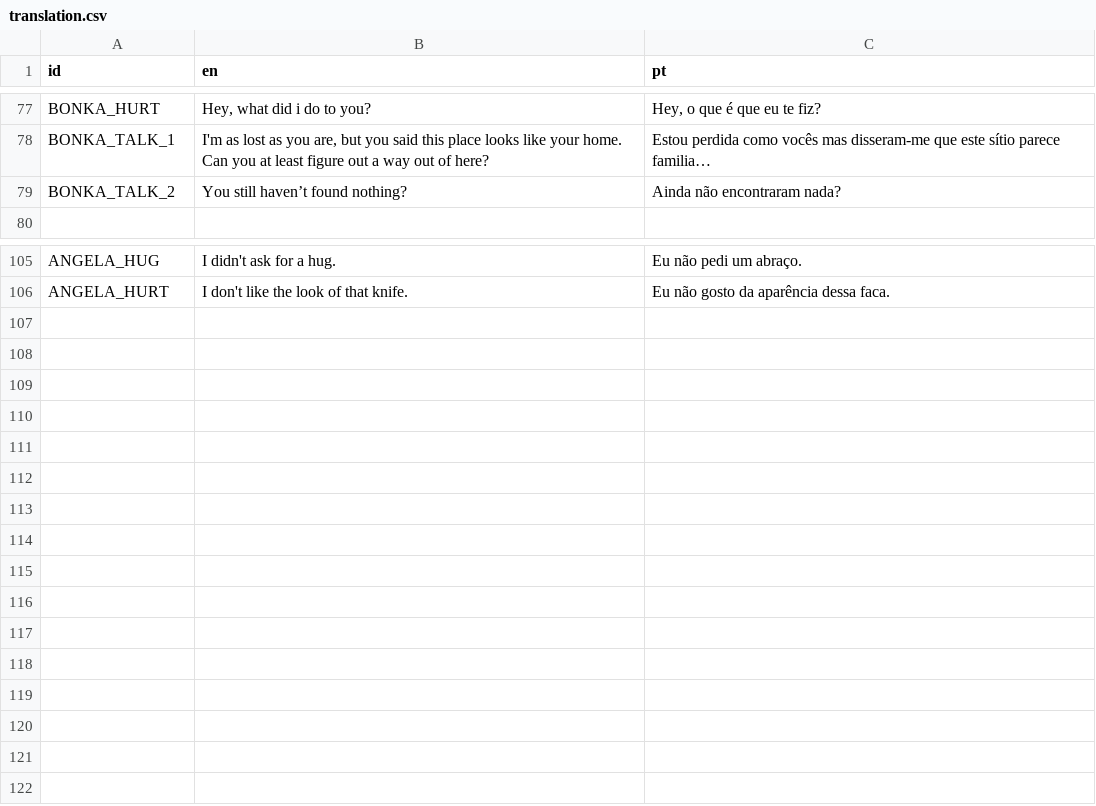
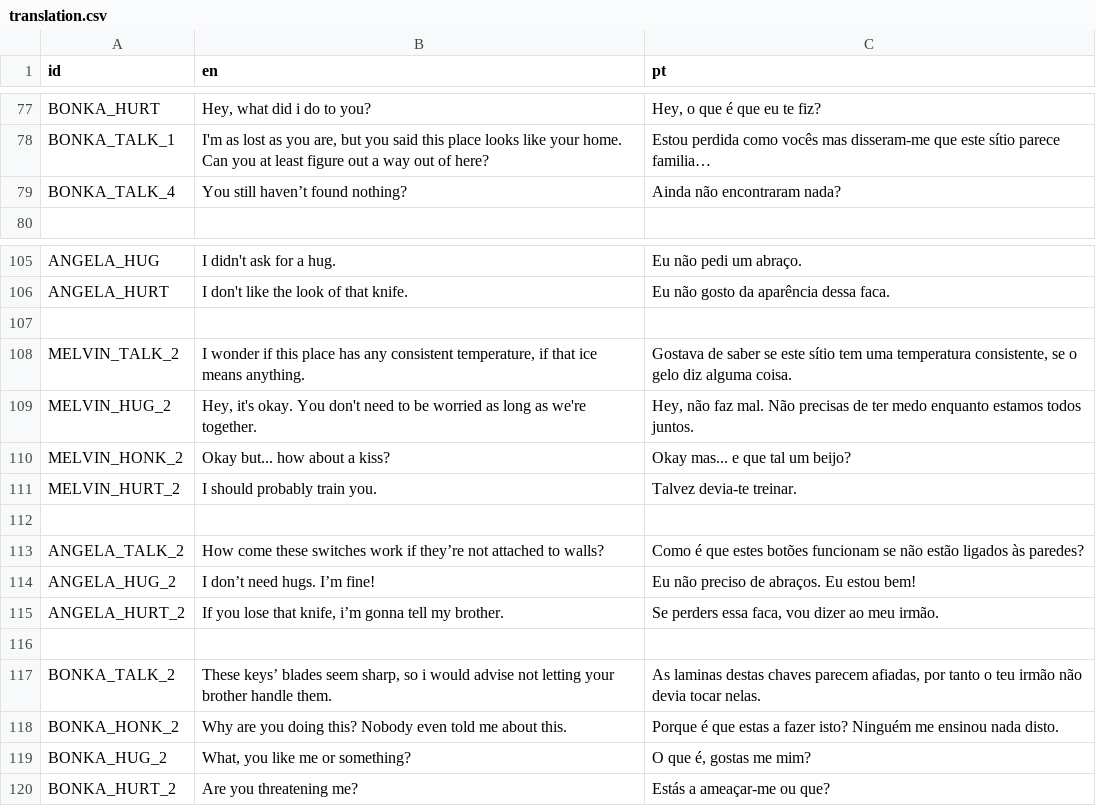
Before and after one commit to EyeBallTank/PROJECT-NORTUBEL-main-ish, a CSV file: assets/localization/translation.csv, drawn as a sheet; only a part is shown, gaps mark what is left out; long unchanged cells end in …; the diff names each change by its address in the sheet, - before the commit and + after, or states it on an @@ line.

```diff
--- a/assets/localization/translation.csv
+++ b/assets/localization/translation.csv
-A79 (id): BONKA_TALK_2
+A79 (id): BONKA_TALK_4
+row 107: (empty)
+row 108: MELVIN_TALK_2 | I wonder if this place has any consistent temperature, if that ice means anything. | Gostava de saber se este sítio tem uma temperatura consistente, se o gelo diz alguma coisa.
+row 109: MELVIN_HUG_2 | Hey, it's okay. You don't need to be worried as long as we're together. | Hey, não faz mal. Não precisas de ter medo enquanto estamos todos juntos.
+row 110: MELVIN_HONK_2 | Okay but... how about a kiss? | Okay mas... e que tal um beijo?
+row 111: MELVIN_HURT_2 | I should probably train you. | Talvez devia-te treinar.
+row 112: (empty)
+row 113: ANGELA_TALK_2 | How come these switches work if they’re not attached to walls? | Como é que estes botões funcionam se não estão ligados às paredes?
+row 114: ANGELA_HUG_2 | I don’t need hugs. I’m fine! | Eu não preciso de abraços. Eu estou bem!
+row 115: ANGELA_HURT_2 | If you lose that knife, i’m gonna tell my brother. | Se perders essa faca, vou dizer ao meu irmão.
+row 116: (empty)
+row 117: BONKA_TALK_2 | These keys’ blades seem sharp, so i would advise not letting your brother handle them. | As laminas destas chaves parecem afiadas, por tanto o teu irmão não devia tocar nelas.
+row 118: BONKA_HONK_2 | Why are you doing this? Nobody even told me about this. | Porque é que estas a fazer isto? Ninguém me ensinou nada disto.
+row 119: BONKA_HUG_2 | What, you like me or something? | O que é, gostas me mim?
+row 120: BONKA_HURT_2 | Are you threatening me? | Estás a ameaçar-me ou que?
```
Also changed, not shown: 5 other files.
